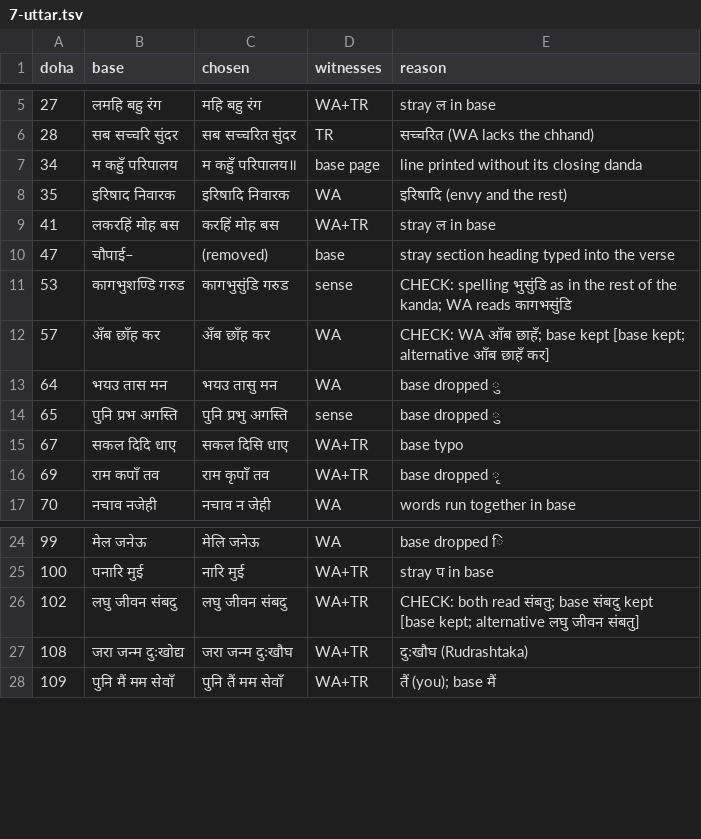
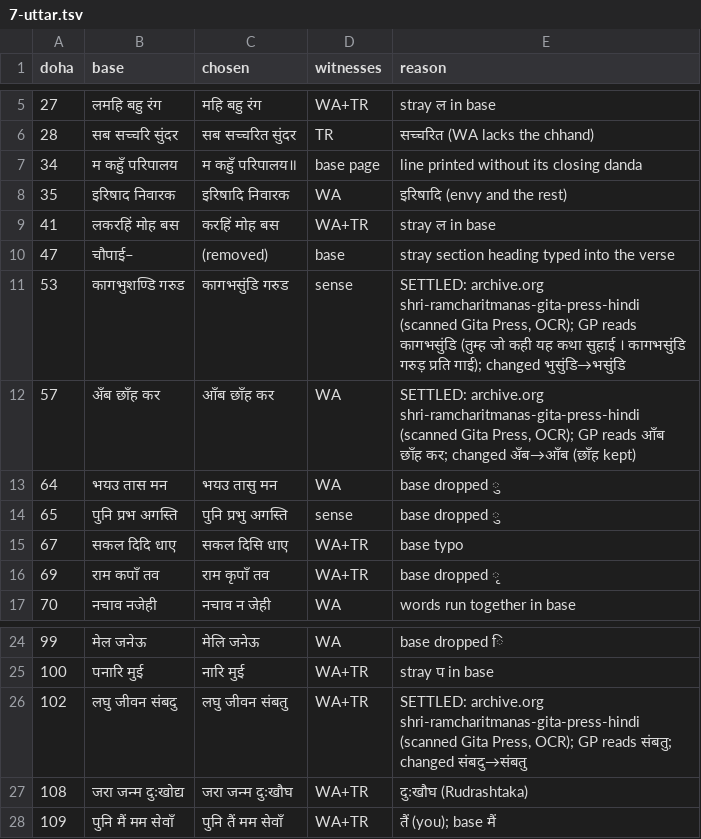
Before and after one commit to prahladas-debug/mantra, a TSV file: tools/builders/ramcharitmanas/logs/7-uttar.tsv, drawn as a sheet; only a part is shown, gaps mark what is left out.

```diff
--- a/tools/builders/ramcharitmanas/logs/7-uttar.tsv
+++ b/tools/builders/ramcharitmanas/logs/7-uttar.tsv
@@ -10,4 +10,4 @@ doha	base	chosen	witnesses	reason
 47	चौपाई–	(removed)	base	stray section heading typed into the verse
-53	कागभुशण्डि गरुड	कागभुसुंडि गरुड	sense	CHECK: spelling भुसुंडि as in the rest of the kanda; WA reads कागभसुंडि
-57	अँब छाँह कर	अँब छाँह कर	WA	CHECK: WA आँब छाहँ; base kept [base kept; alternative आँब छाहँ कर]
+53	कागभुशण्डि गरुड	कागभसुंडि गरुड	sense	SETTLED: archive.org shri-ramcharitmanas-gita-press-hindi (scanned Gita Press, OCR); GP reads कागभसुंडि (तुम्ह जो कही यह कथा सुहाई । कागभसुंडि गरुड़ प्रति गाई); changed भुसुंडि→भसुंडि
+57	अँब छाँह कर	आँब छाँह कर	WA	SETTLED: archive.org shri-ramcharitmanas-gita-press-hindi (scanned Gita Press, OCR); GP reads आँब छाँह कर; changed अँब→आँब (छाँह kept)
 64	भयउ तास मन	भयउ तासु मन	WA	base dropped ु
@@ -25,3 +25,3 @@ doha	base	chosen	witnesses	reason
 100	पनारि मुई	नारि मुई	WA+TR	stray प in base
-102	लघु जीवन संबदु	लघु जीवन संबदु	WA+TR	CHECK: both read संबतु; base संबदु kept [base kept; alternative लघु जीवन संबतु]
+102	लघु जीवन संबदु	लघु जीवन संबतु	WA+TR	SETTLED: archive.org shri-ramcharitmanas-gita-press-hindi (scanned Gita Press, OCR); GP reads संबतु; changed संबदु→संबतु
 108	जरा जन्म दुःखोद्य	जरा जन्म दुःखौघ	WA+TR	दुःखौघ (Rudrashtaka)
```
Also changed, not shown: tools/builders/ramcharitmanas/logs/1-bala.tsv, tools/builders/ramcharitmanas/logs/2-ayodhya.tsv, 53 other files.
